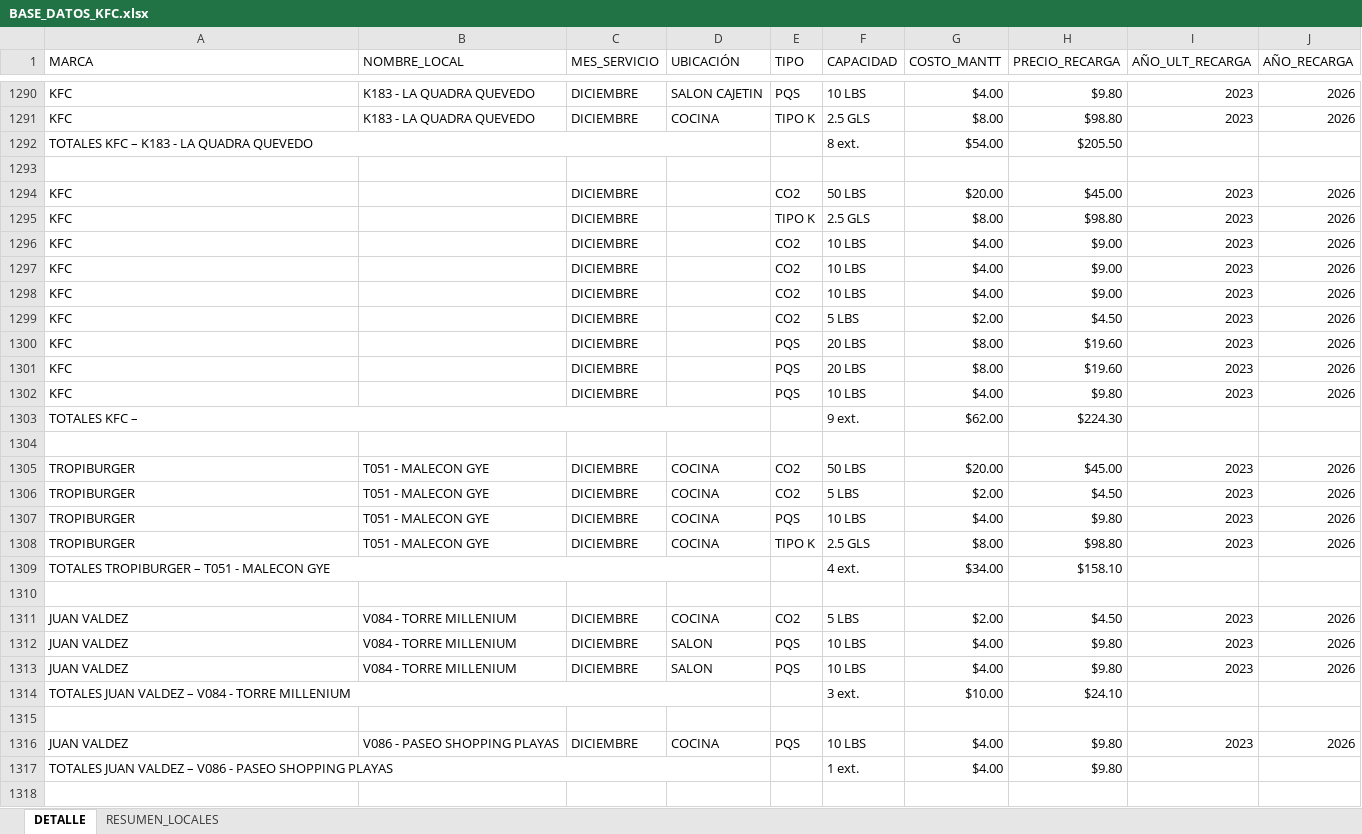
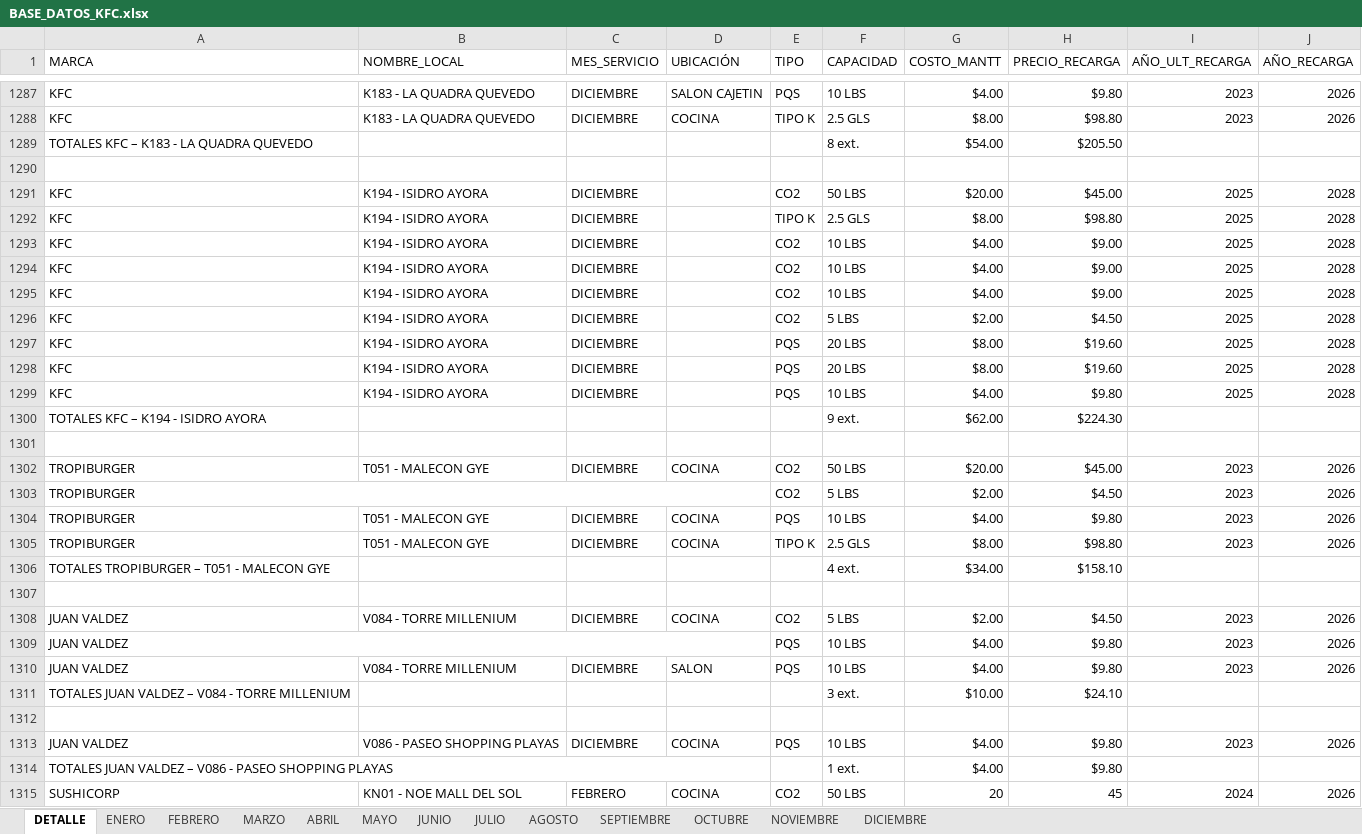
Before and after one commit to alejosl0801/previfuego-facturacion, an Excel workbook: BASE_DATOS_KFC.xlsx, sheet DETALLE, drawn as a sheet; only a part is shown, gaps mark what is left out; values as stored, in another font and other column widths than the file's, no cell formats; removed rows and columns are numbered as before the commit, all else as after; the diff covers the shown part only; the diff names each change by its address in the sheet, - before the commit and + after, or states it on an @@ line.

```diff
--- a/BASE_DATOS_KFC.xlsx (sheet DETALLE)
+++ b/BASE_DATOS_KFC.xlsx (sheet DETALLE)
-sheet tab: RESUMEN_LOCALES
+sheet tab: ENERO
+sheet tab: FEBRERO
+sheet tab: MARZO
+sheet tab: ABRIL
+sheet tab: MAYO
+sheet tab: JUNIO
+sheet tab: JULIO
+sheet tab: AGOSTO
+sheet tab: SEPTIEMBRE
+sheet tab: OCTUBRE
+sheet tab: NOVIEMBRE
+sheet tab: DICIEMBRE
-A1292:D1292 merged
-B1291:B1299 (NOMBRE_LOCAL): (empty)
+B1291:B1299 (NOMBRE_LOCAL): K194 - ISIDRO AYORA
-I1291:I1299 (AÑO_ULT_RECARGA): 2023
+I1291:I1299 (AÑO_ULT_RECARGA): 2025
-J1291:J1299 (AÑO_RECARGA): 2026
+J1291:J1299 (AÑO_RECARGA): 2028
-A1300 (MARCA): TOTALES KFC –
+A1300 (MARCA): TOTALES KFC – K194 - ISIDRO AYORA
-A1303:D1303 merged
+A1303:D1303 merged
-B1303 (NOMBRE_LOCAL): T051 - MALECON GYE
+B1303 (NOMBRE_LOCAL): (empty)
-C1303 (MES_SERVICIO): DICIEMBRE
+C1303 (MES_SERVICIO): (empty)
-D1303 (UBICACIÓN): COCINA
+D1303 (UBICACIÓN): (empty)
-A1309:D1309 merged
+A1309:D1309 merged
-B1309 (NOMBRE_LOCAL): V084 - TORRE MILLENIUM
+B1309 (NOMBRE_LOCAL): (empty)
-C1309 (MES_SERVICIO): DICIEMBRE
+C1309 (MES_SERVICIO): (empty)
-D1309 (UBICACIÓN): SALON
+D1309 (UBICACIÓN): (empty)
-A1314:D1314 merged
+row 1315: SUSHICORP | KN01 - NOE MALL DEL SOL | FEBRERO | COCINA | CO2 | 50 LBS | 20 | 45 | 2024 | 2026
```
Also changed, not shown: 87 added rows, 4 removed rows, 128 edited cells and merged cells elsewhere in this sheet, sheet ENERO, cell formats, 2 other files.
